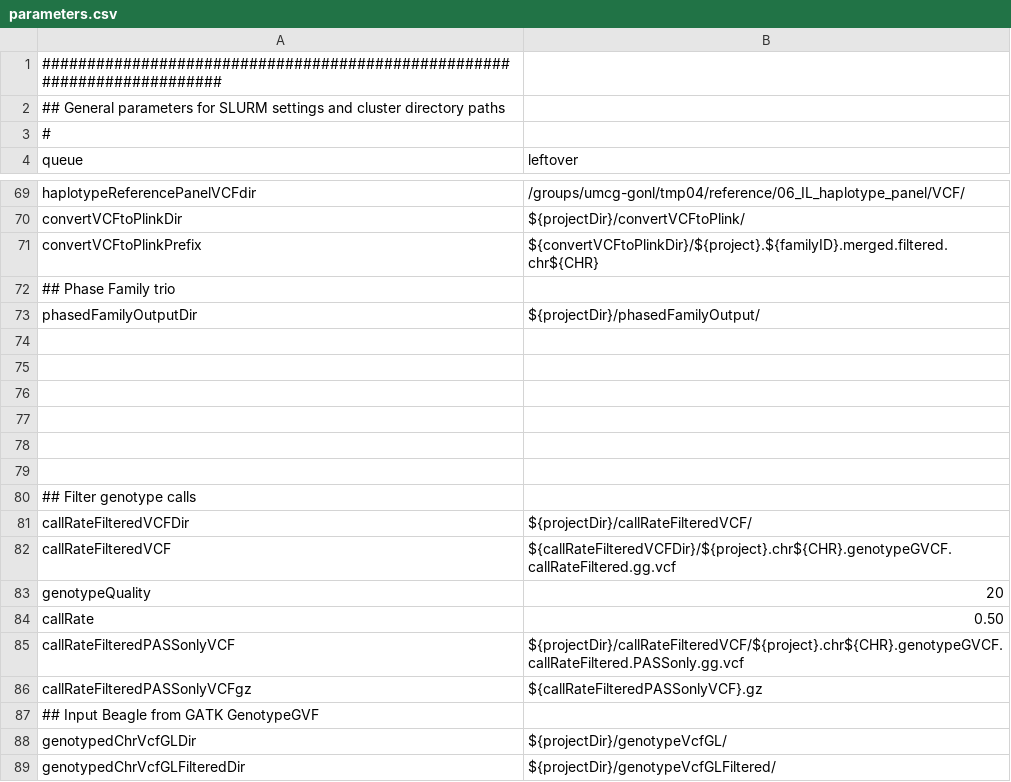
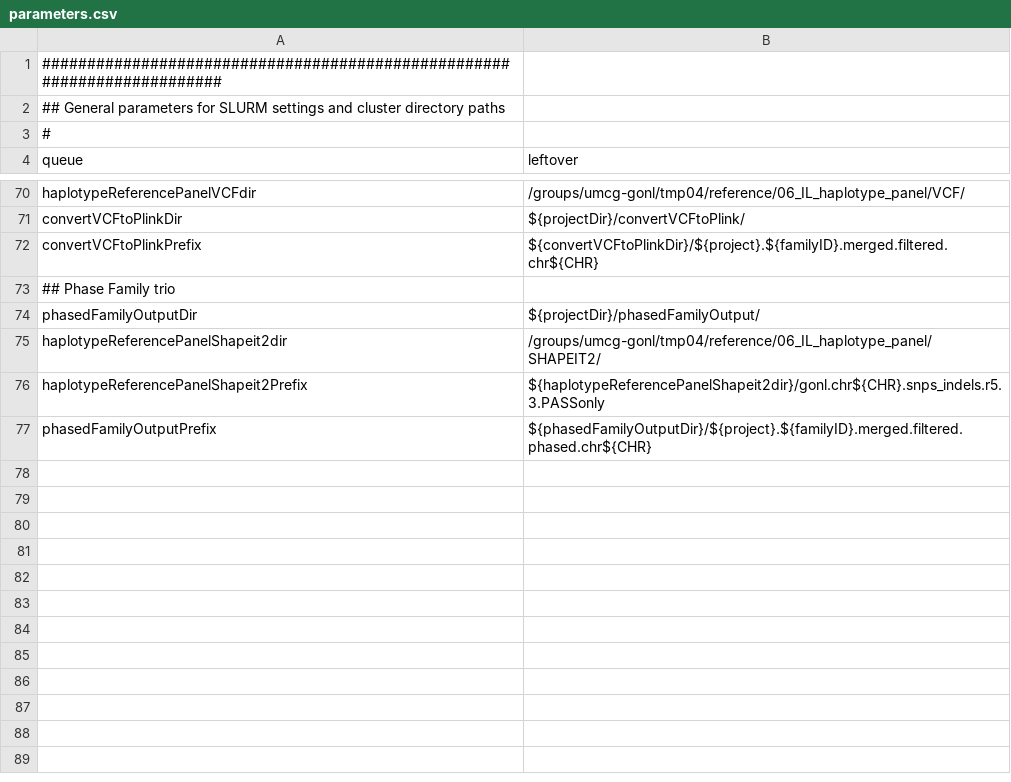
Before and after one commit to molgenis/molgenis-pipelines, a CSV file: compute5/5GPM_phasing/parameters.csv, drawn as a sheet; only a part is shown, gaps mark what is left out; removed rows and columns are numbered as before the commit, all else as after; the diff covers the shown part only; the diff names each change by its address in the sheet, - before the commit and + after, or states it on an @@ line.

```diff
--- a/compute5/5GPM_phasing/parameters.csv
+++ b/compute5/5GPM_phasing/parameters.csv
-row 75: (empty)
+row 75: haplotypeReferencePanelShapeit2dir | /groups/umcg-gonl/tmp04/reference/06_IL_haplotype_panel/SHAPEIT2/
-row 76: (empty)
+row 76: haplotypeReferencePanelShapeit2Prefix | ${haplotypeReferencePanelShapeit2dir}/gonl.chr${CHR}.snps_indels.r5.3.PASSonly
-row 77: (empty)
+row 77: phasedFamilyOutputPrefix | ${phasedFamilyOutputDir}/${project}.${familyID}.merged.filtered.phased.chr${CHR}
-row 77: (empty)
-row 78: (empty)
-row 79: (empty)
-row 80: ## Filter genotype calls
-row 81: callRateFilteredVCFDir | ${projectDir}/callRateFilteredVCF/
-row 82: callRateFilteredVCF | ${callRateFilteredVCFDir}/${project}.chr${CHR}.genotypeGVCF.callRateFiltered.gg.vcf
-row 83: genotypeQuality | 20
-row 84: callRate | 0.50
-row 85: callRateFilteredPASSonlyVCF | ${projectDir}/callRateFilteredVCF/${project}.chr${CHR}.genotypeGVCF.callRateFiltered.PASSonly.gg.vcf
-row 86: callRateFilteredPASSonlyVCFgz | ${callRateFilteredPASSonlyVCF}.gz
-row 87: ## Input Beagle from GATK GenotypeGVF
-row 88: genotypedChrVcfGLDir | ${projectDir}/genotypeVcfGL/
-row 89: genotypedChrVcfGLFilteredDir | ${projectDir}/genotypeVcfGLFiltered/
```
Also changed, not shown: 1 added row, 33 removed rows and 1 edited cell elsewhere in this file, compute5/5GPM_phasing/workflow.csv, 2 other files.
